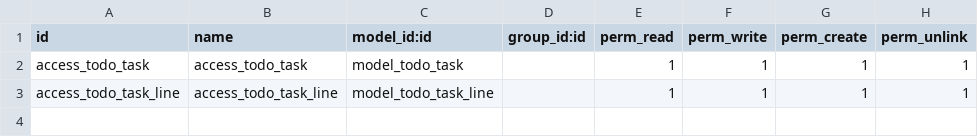
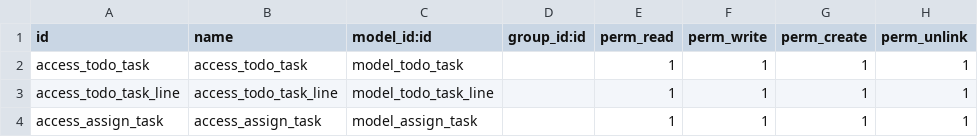
Before and after one commit to Abdulrahman-Fouad/todo_module, a CSV file: security/ir.model.access.csv, drawn as a sheet.

Commit message:
Create assign to wizard

```diff
--- a/security/ir.model.access.csv
+++ b/security/ir.model.access.csv
@@ -3 +3,2 @@ access_todo_task,access_todo_task,model_todo_task,,1,1,1,1
 access_todo_task_line,access_todo_task_line,model_todo_task_line,,1,1,1,1
+access_assign_task,access_assign_task,model_assign_task,,1,1,1,1
```
Also changed, not shown: 7 other files.
